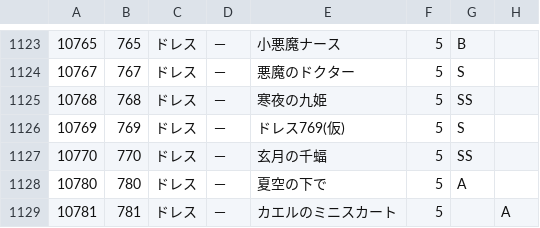
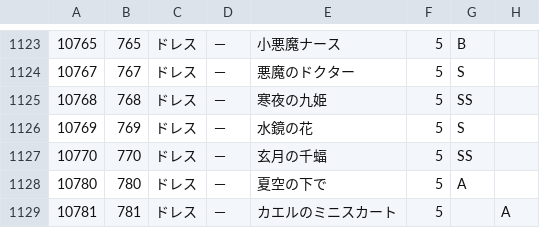
Before and after one commit to ShTair/MiracleNikkiJp_items, a CSV file: MiracleNikkiJp_items.csv, drawn as a sheet; only a part is shown, gaps mark what is left out; the diff names each change by its address in the sheet, - before the commit and + after, or states it on an @@ line.

Commit message:
アイテム名修正

```diff
--- a/MiracleNikkiJp_items.csv
+++ b/MiracleNikkiJp_items.csv
-E1126: ドレス769(仮)
+E1126: 水鏡の花
```
